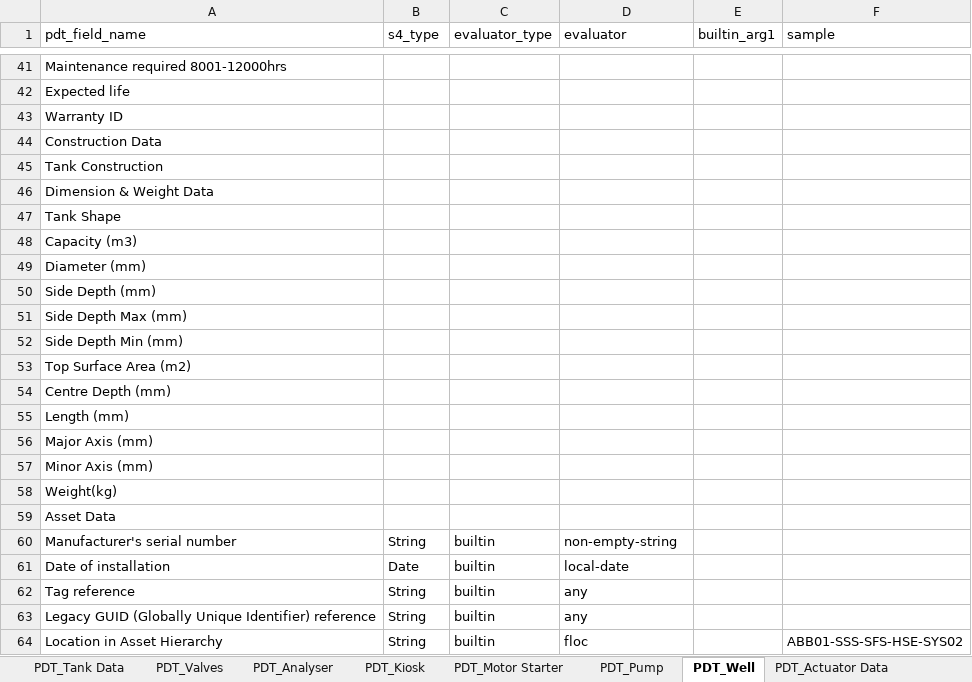
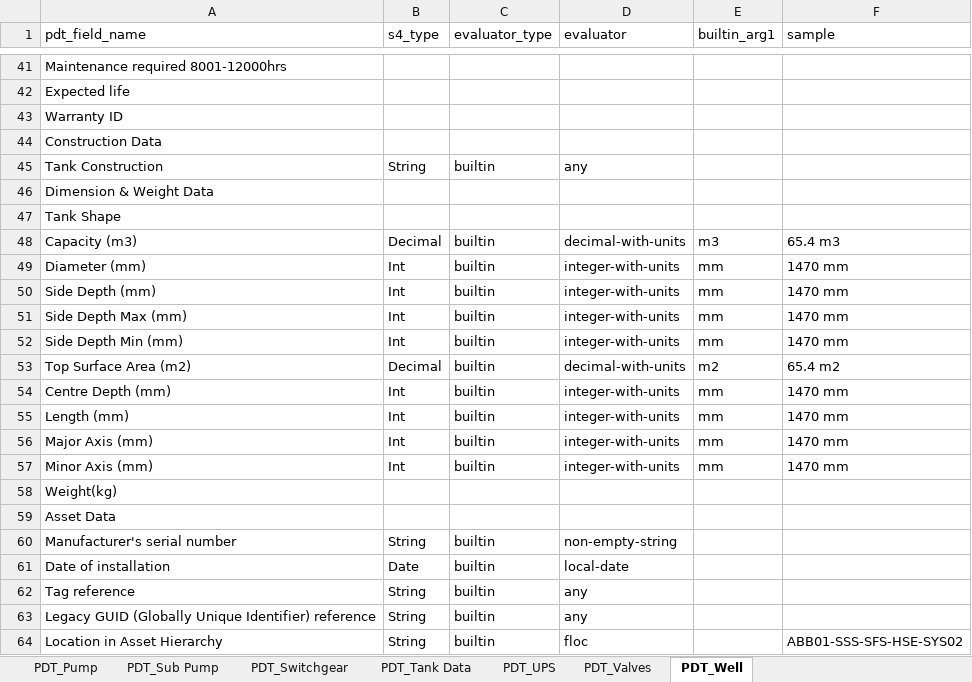
Before and after one commit to stephentetley/work-flix, an Excel workbook: data/S4Loader_configs/pdt_field_eval_specifications.xlsx, sheet PDT_Well, drawn as a sheet; only a part is shown, gaps mark what is left out; values as stored, in another font and other column widths than the file's, no borders; the diff names each change by its address in the sheet, - before the commit and + after, or states it on an @@ line.

```diff
--- a/data/S4Loader_configs/pdt_field_eval_specifications.xlsx (sheet PDT_Well)
+++ b/data/S4Loader_configs/pdt_field_eval_specifications.xlsx (sheet PDT_Well)
+sheet tab: PDT_Sub Pump
@@ sheet tab order changed: PDT_Pump | PDT_Sub Pump | PDT_Switchgear | PDT_Tank Data | PDT_UPS | PDT_Valves | PDT_Well @@
-B45 (s4_type): (empty)
+B45 (s4_type): String
-C45 (evaluator_type): (empty)
+C45 (evaluator_type): builtin
-D45 (evaluator): (empty)
+D45 (evaluator): any
-B48 (s4_type): (empty)
+B48 (s4_type): Decimal
-C48:C57 (evaluator_type): (empty)
+C48:C57 (evaluator_type): builtin
-D48 (evaluator): (empty)
+D48 (evaluator): decimal-with-units
-E48 (builtin_arg1): (empty)
+E48 (builtin_arg1): m3
-F48 (sample): (empty)
+F48 (sample): 65.4 m3
-B49:B52 (s4_type): (empty)
+B49:B52 (s4_type): Int
-D49:D52 (evaluator): (empty)
+D49:D52 (evaluator): integer-with-units
-E49:E52 (builtin_arg1): (empty)
+E49:E52 (builtin_arg1): mm
-F49:F52 (sample): (empty)
+F49:F52 (sample): 1470 mm
-B53 (s4_type): (empty)
+B53 (s4_type): Decimal
-D53 (evaluator): (empty)
+D53 (evaluator): decimal-with-units
-E53 (builtin_arg1): (empty)
+E53 (builtin_arg1): m2
-F53 (sample): (empty)
+F53 (sample): 65.4 m2
-B54:B57 (s4_type): (empty)
+B54:B57 (s4_type): Int
-D54:D57 (evaluator): (empty)
+D54:D57 (evaluator): integer-with-units
-E54:E57 (builtin_arg1): (empty)
+E54:E57 (builtin_arg1): mm
-F54:F57 (sample): (empty)
+F54:F57 (sample): 1470 mm
```
Also changed, not shown: sheet PDT_Controller, sheet PDT_Motor Starter, sheet PDT_Switchgear, sheet PDT_Pump, sheet PDT_Actuator Data, sheet PDT_Analyser, 3 more sheets, data/S4Loader_configs/s4_to_pdt_one_to_one_mapping.xlsx, 2 other files.
